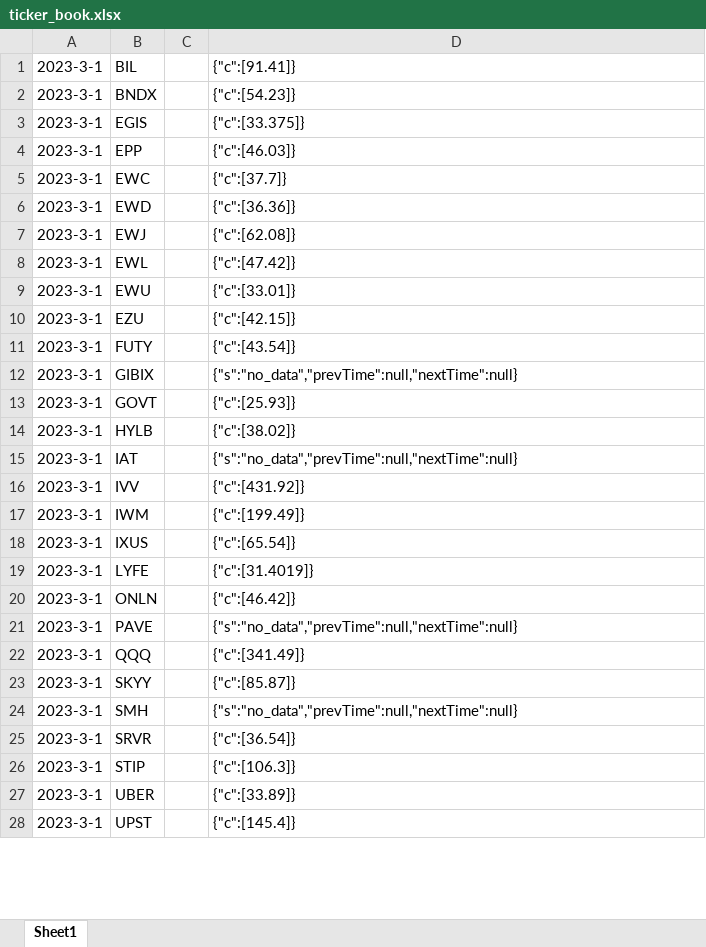
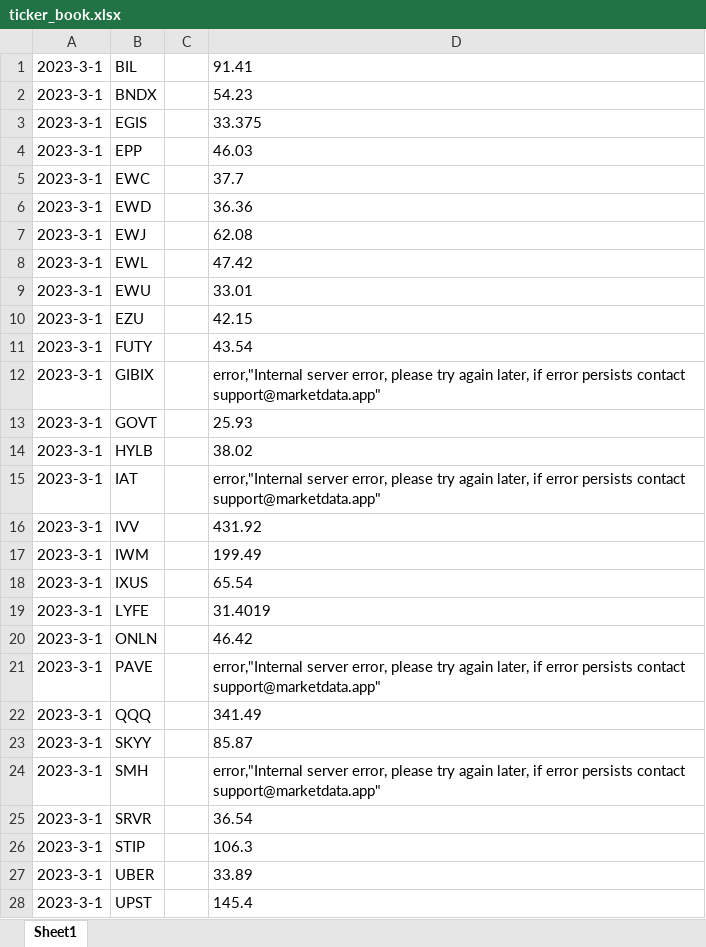
Before and after one commit to Rhydli/ticker-track, an Excel workbook: ticker_book.xlsx, sheet Sheet1, drawn as a sheet; only a part is shown; values as stored, in another font and other column widths than the file's, no borders; the diff covers the shown part only; the diff names each change by its address in the sheet, - before the commit and + after, or states it on an @@ line.

```diff
--- a/ticker_book.xlsx (sheet Sheet1)
+++ b/ticker_book.xlsx (sheet Sheet1)
-D1: {"c":[91.41]}
+D1: 91.41
-D2: {"c":[54.23]}
+D2: 54.23
-D3: {"c":[33.375]}
+D3: 33.375
-D4: {"c":[46.03]}
+D4: 46.03
-D5: {"c":[37.7]}
+D5: 37.7
-D6: {"c":[36.36]}
+D6: 36.36
-D7: {"c":[62.08]}
+D7: 62.08
-D8: {"c":[47.42]}
+D8: 47.42
-D9: {"c":[33.01]}
+D9: 33.01
-D10: {"c":[42.15]}
+D10: 42.15
-D11: {"c":[43.54]}
+D11: 43.54
-D12: {"s":"no_data","prevTime":null,"nextTime":null}
+D12: error,"Internal server error, please try again later, if error persists contact support@marketdata.app"
-D13: {"c":[25.93]}
+D13: 25.93
-D14: {"c":[38.02]}
+D14: 38.02
-D15: {"s":"no_data","prevTime":null,"nextTime":null}
+D15: error,"Internal server error, please try again later, if error persists contact support@marketdata.app"
-D16: {"c":[431.92]}
+D16: 431.92
-D17: {"c":[199.49]}
+D17: 199.49
-D18: {"c":[65.54]}
+D18: 65.54
-D19: {"c":[31.4019]}
+D19: 31.4019
-D20: {"c":[46.42]}
+D20: 46.42
-D21: {"s":"no_data","prevTime":null,"nextTime":null}
+D21: error,"Internal server error, please try again later, if error persists contact support@marketdata.app"
-D22: {"c":[341.49]}
+D22: 341.49
-D23: {"c":[85.87]}
+D23: 85.87
-D24: {"s":"no_data","prevTime":null,"nextTime":null}
+D24: error,"Internal server error, please try again later, if error persists contact support@marketdata.app"
-D25: {"c":[36.54]}
+D25: 36.54
-D26: {"c":[106.3]}
+D26: 106.3
-D27: {"c":[33.89]}
+D27: 33.89
-D28: {"c":[145.4]}
+D28: 145.4
```
Also changed, not shown: 9 edited cells elsewhere in this sheet, 4 other files.
